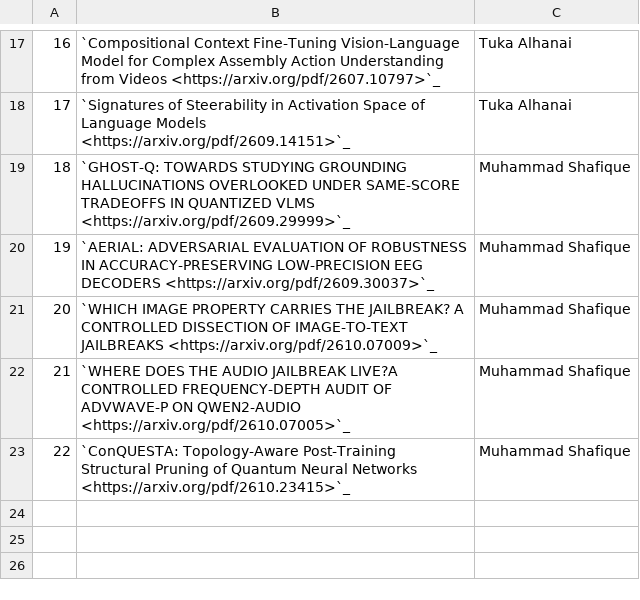
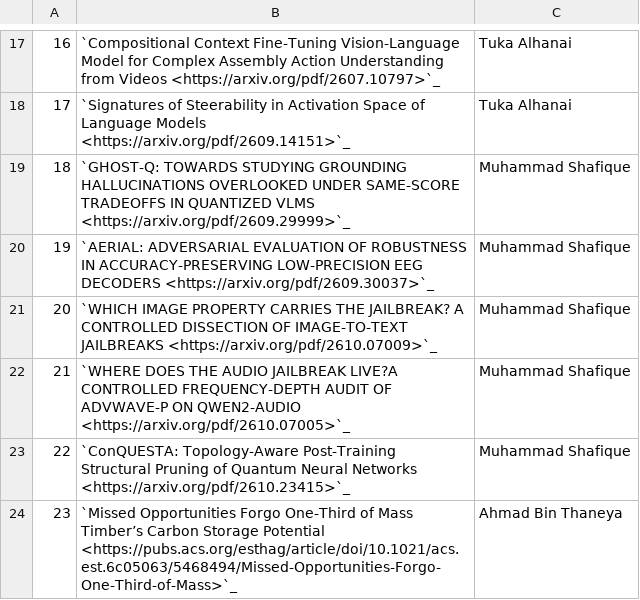
Before and after one commit to NYUAD-CRC/crc-docs, a CSV file: source/hpc/research/data/engineering-2026.csv, drawn as a sheet; only a part is shown, gaps mark what is left out; the diff names each change by its address in the sheet, - before the commit and + after, or states it on an @@ line.

Commit message:
Added entries for cs, engg and chem

```diff
--- a/source/hpc/research/data/engineering-2026.csv
+++ b/source/hpc/research/data/engineering-2026.csv
+row 24: 23 | `Missed Opportunities Forgo One-Third of Mass Timber’s Carbon Storage Potential <https://pubs.acs.org/esthag/article/doi/10.1021/acs.est.6c05063/5468494/Missed-Opportunities-Forgo-One-Third-of-Mass>`_ | Ahmad Bin Thaneya
```
Also changed, not shown: source/hpc/research/data/chemistry-2026.csv, source/hpc/research/data/computer-2026.csv, 1 other file.
